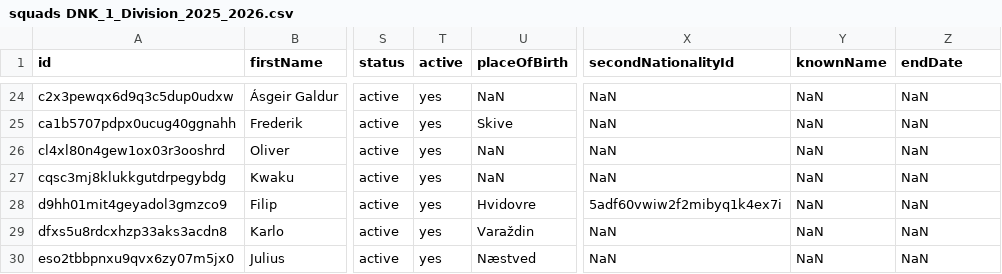
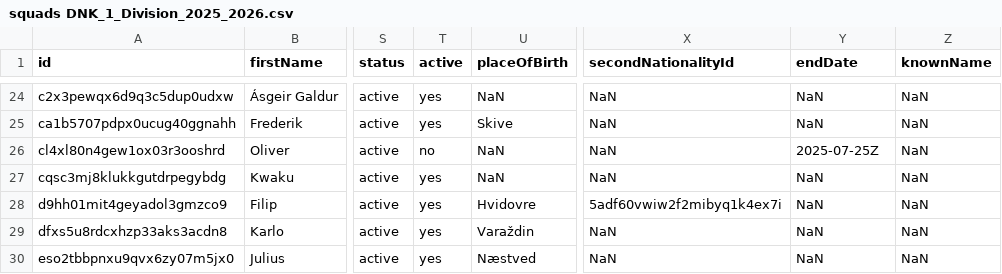
Before and after one commit to AC-Horsens/AC-Horsens-First-Team, a CSV file: DNK_1_Division_2025_2026/squads DNK_1_Division_2025_2026.csv, drawn as a sheet; only a part is shown, gaps mark what is left out; the diff covers the shown part only; the diff names each change by its address in the sheet, - before the commit and + after, or states it on an @@ line.

```diff
--- a/DNK_1_Division_2025_2026/squads DNK_1_Division_2025_2026.csv
+++ b/DNK_1_Division_2025_2026/squads DNK_1_Division_2025_2026.csv
-Y1: knownName
+Y1: endDate
-Z1: endDate
+Z1: knownName
-T26 (active): yes
+T26 (active): no
-Y26 (endDate): NaN
+Y26 (endDate): 2025-07-25Z
```
Also changed, not shown: 6 added rows, 1 moved row and 33 edited cells elsewhere in this file, Bonus.csv, DNK_1_Division_2025_2026/ppda_all DNK_1_Division_2025_2026.csv, 28 other files.
